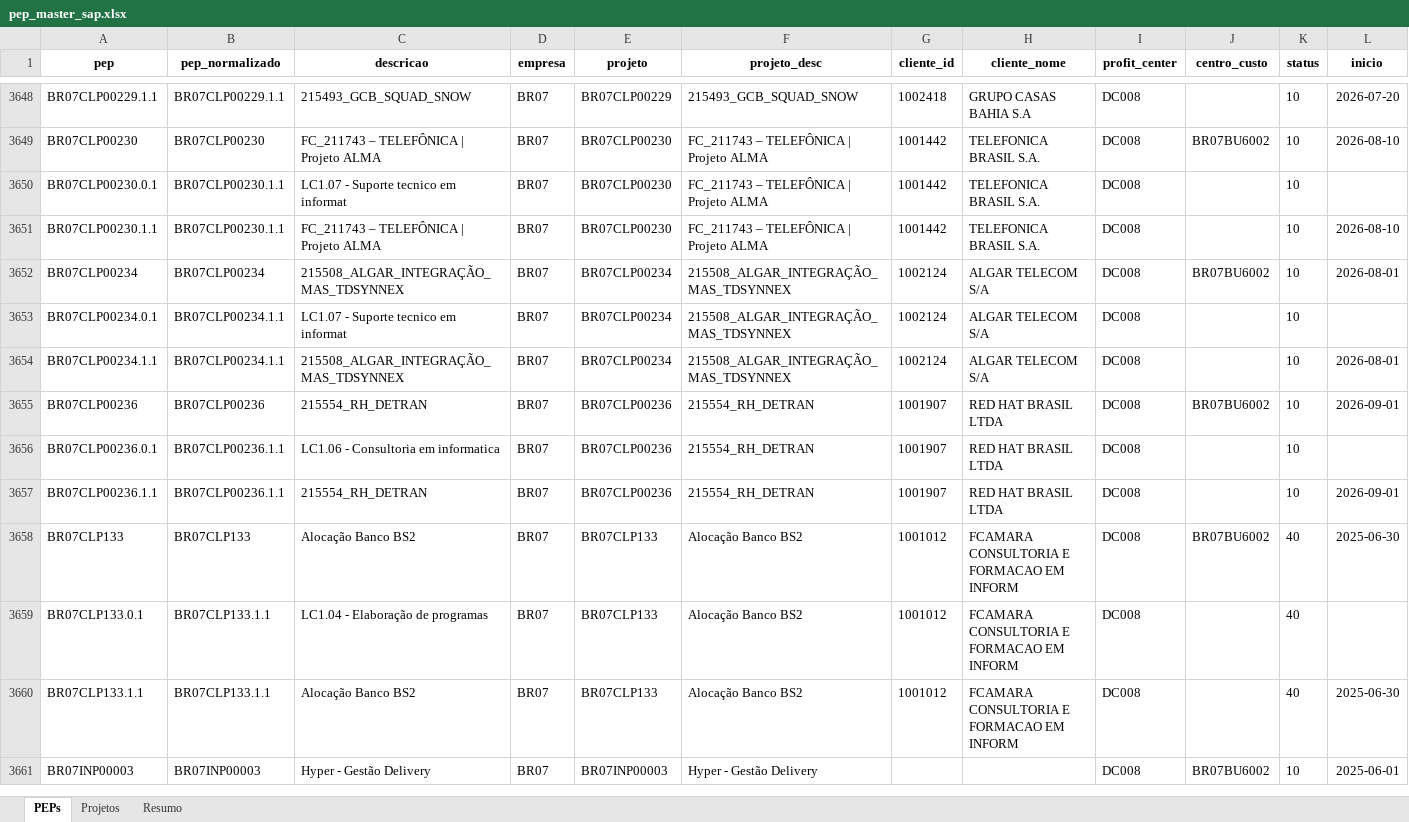
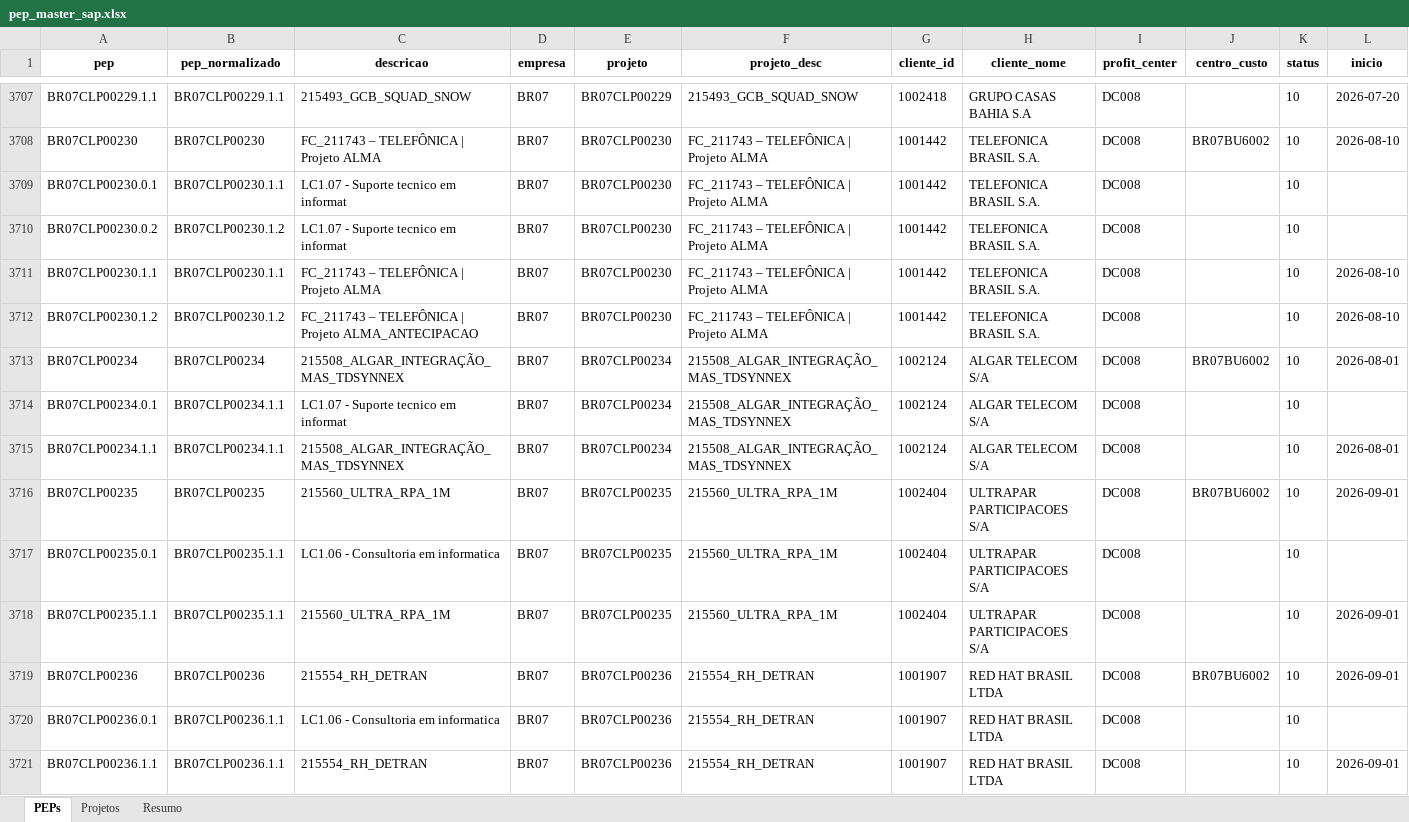
Before and after one commit to amandapaula-oss/worker-dashboard, an Excel workbook: backend/pep_master_sap.xlsx, sheet PEPs, drawn as a sheet; only a part is shown, gaps mark what is left out; the shorter side is filled out with more unchanged rows; values as stored, in another font and other column widths than the file's, no borders; rows hold the shown columns only; the diff covers the shown part only; the diff names each change by its address in the sheet, - before the commit and + after, or states it on an @@ line.

```diff
--- a/backend/pep_master_sap.xlsx (sheet PEPs)
+++ b/backend/pep_master_sap.xlsx (sheet PEPs)
+row 3710: BR07CLP00230.0.2 | BR07CLP00230.1.2 | LC1.07 - Suporte tecnico em informat | BR07 | BR07CLP00230 | FC_211743 – TELEFÔNICA | Projeto ALMA | 1001442 | TELEFONICA BRASIL S.A. | DC008 |  | 10
+row 3712: BR07CLP00230.1.2 | BR07CLP00230.1.2 | FC_211743 – TELEFÔNICA | Projeto ALMA_ANTECIPACAO | BR07 | BR07CLP00230 | FC_211743 – TELEFÔNICA | Projeto ALMA | 1001442 | TELEFONICA BRASIL S.A. | DC008 |  | 10 | 2026-08-10
+row 3716: BR07CLP00235 | BR07CLP00235 | 215560_ULTRA_RPA_1M | BR07 | BR07CLP00235 | 215560_ULTRA_RPA_1M | 1002404 | ULTRAPAR PARTICIPACOES S/A | DC008 | BR07BU6002 | 10 | 2026-09-01
+row 3717: BR07CLP00235.0.1 | BR07CLP00235.1.1 | LC1.06 - Consultoria em informatica | BR07 | BR07CLP00235 | 215560_ULTRA_RPA_1M | 1002404 | ULTRAPAR PARTICIPACOES S/A | DC008 |  | 10
+row 3718: BR07CLP00235.1.1 | BR07CLP00235.1.1 | 215560_ULTRA_RPA_1M | BR07 | BR07CLP00235 | 215560_ULTRA_RPA_1M | 1002404 | ULTRAPAR PARTICIPACOES S/A | DC008 |  | 10 | 2026-09-01
```
Also changed, not shown: 78 added rows, 2 removed rows and 499 edited cells elsewhere in this sheet, sheet Projetos, sheet Resumo, 12 other files.
